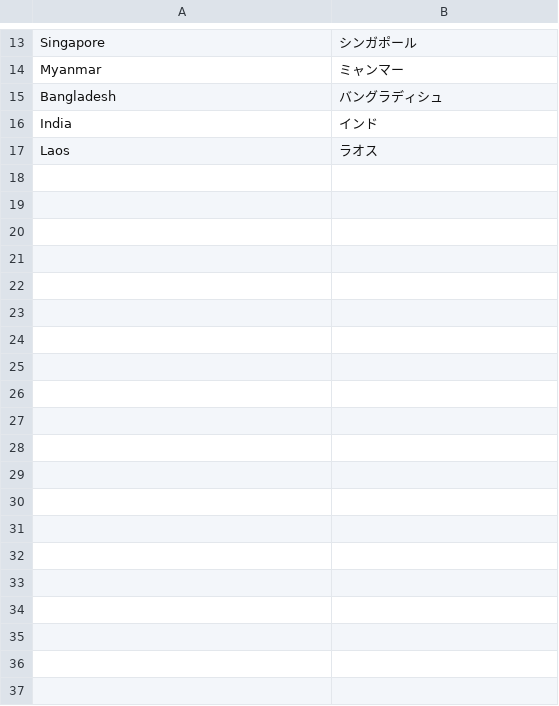
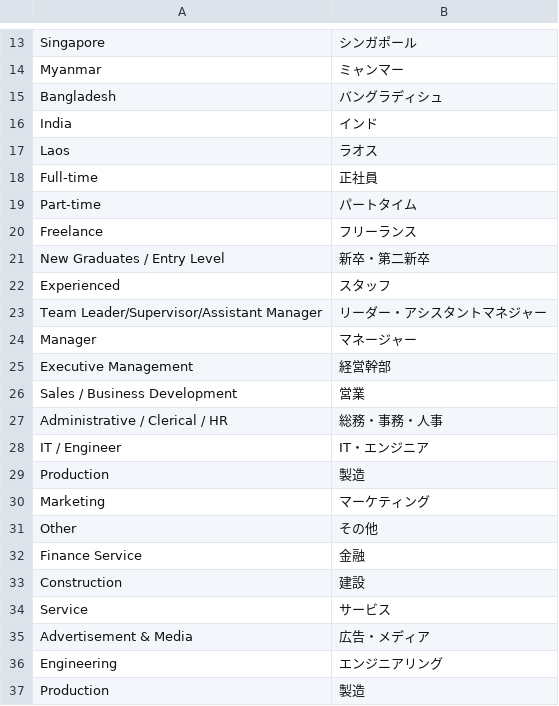
Before and after one commit to enjoy2000/iconic, a CSV file: app/locale/ja_JP/Iconic_Job.csv, drawn as a sheet; only a part is shown, gaps mark what is left out; the diff covers the shown part only.

Commit message:
add db translation

```diff
--- a/app/locale/ja_JP/Iconic_Job.csv
+++ b/app/locale/ja_JP/Iconic_Job.csv
@@ -17 +17,21 @@
 "Laos","ラオス"
+"Full-time","正社員"
+"Part-time","パートタイム"
+"Freelance","フリーランス"
+"New Graduates / Entry Level","新卒・第二新卒"
+"Experienced","スタッフ"
+"Team Leader/Supervisor/Assistant Manager","リーダー・アシスタントマネジャー"
+"Manager","マネージャー"
+"Executive Management","経営幹部"
+"Sales / Business Development","営業"
+"Administrative / Clerical / HR","総務・事務・人事"
+"IT / Engineer","IT・エンジニア"
+"Production","製造"
+"Marketing","マーケティング"
+"Other","その他"
+"Finance Service","金融"
+"Construction","建設"
+"Service","サービス"
+"Advertisement & Media","広告・メディア"
+"Engineering","エンジニアリング"
+"Production","製造"
```
Also changed, not shown: 56 added rows elsewhere in this file.
